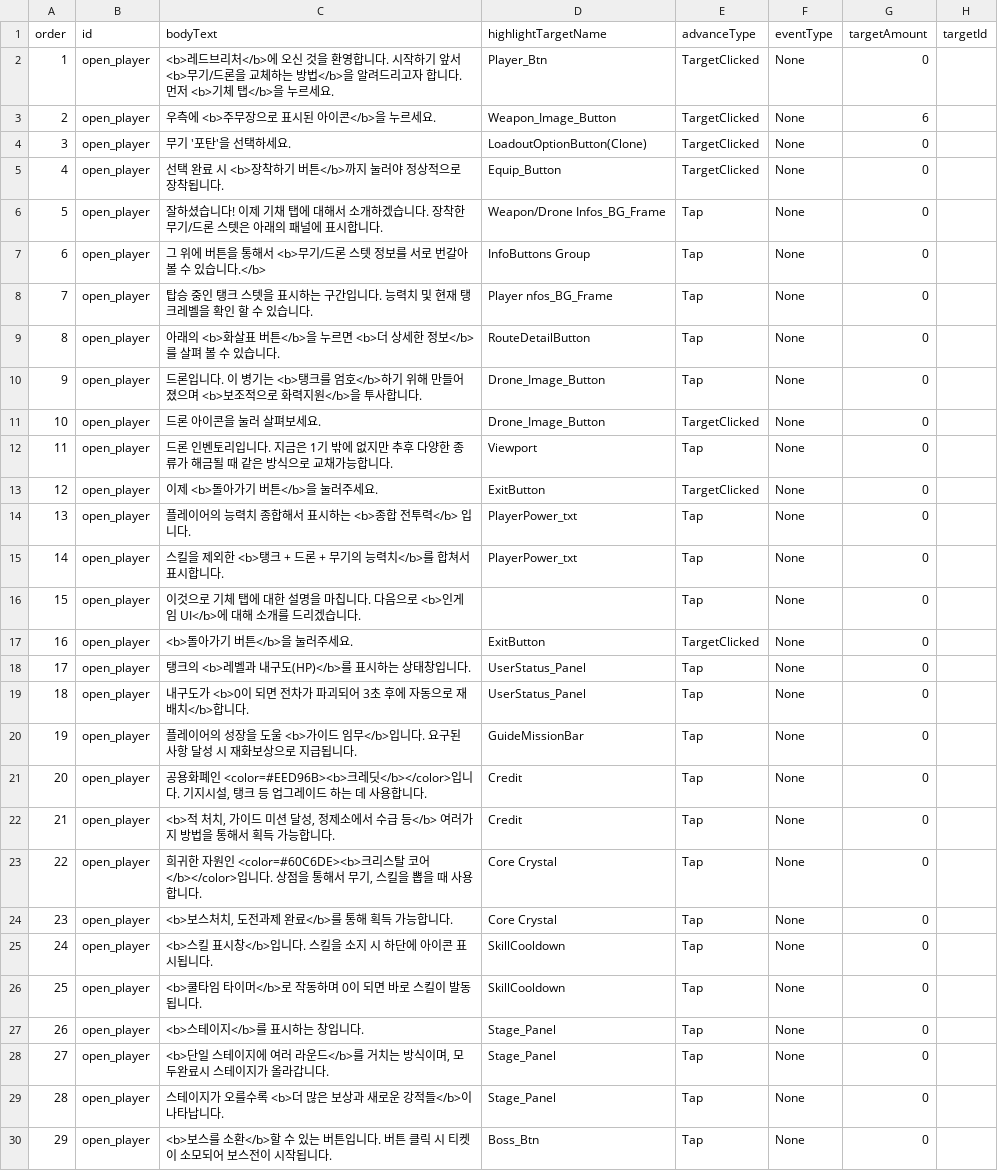
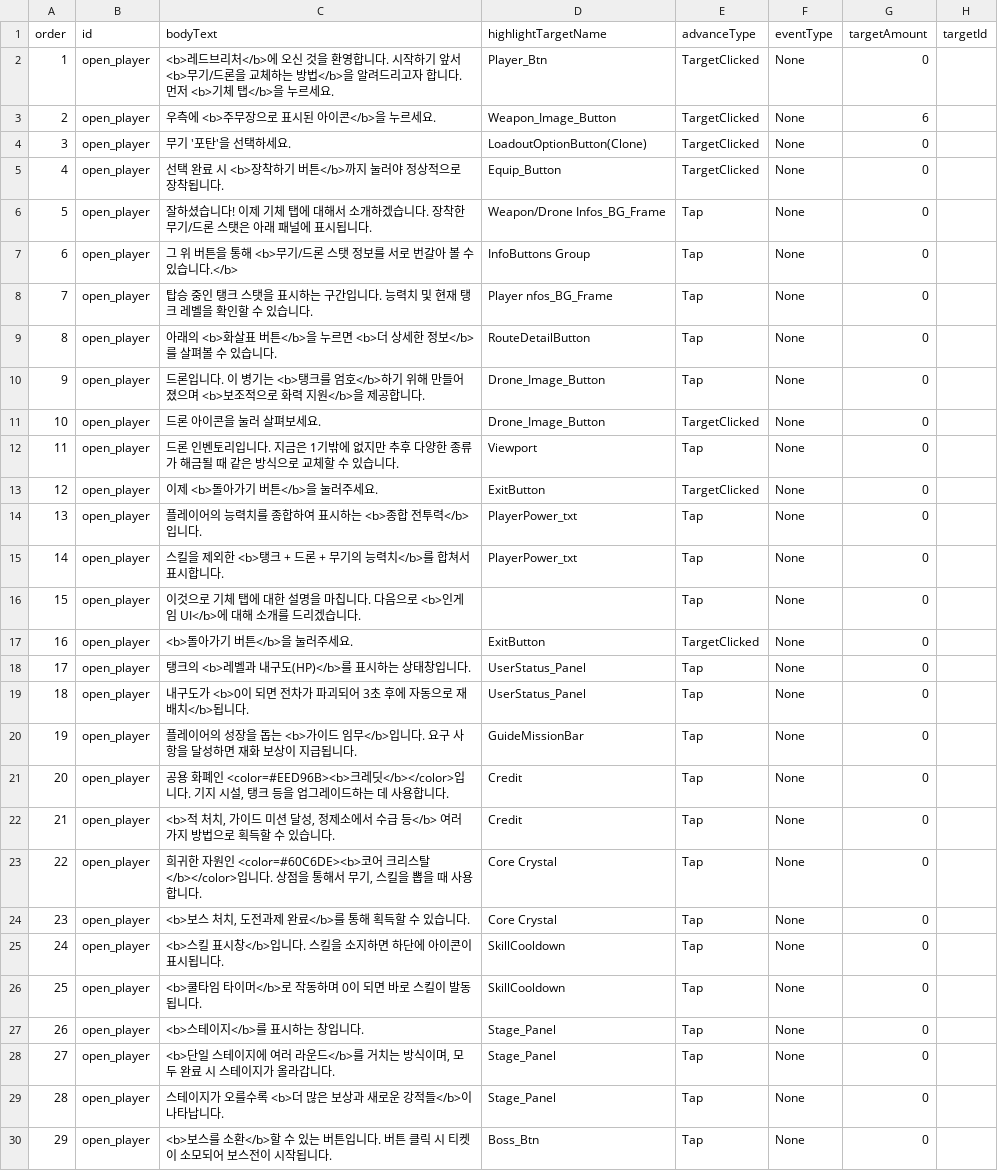
Before and after one commit to myth0629/CT03-RedBreacher-Portfolio, a CSV file: Assets/Resources/Tutorial/tutorial_steps.csv, drawn as a sheet; only a part is shown; the diff covers the shown part only.

```diff
--- a/Assets/Resources/Tutorial/tutorial_steps.csv
+++ b/Assets/Resources/Tutorial/tutorial_steps.csv
@@ -5,10 +5,10 @@ order,id,bodyText,highlightTargetName,advanceType,eventType,targetAmount,targetI
 4,open_player,선택 완료 시 <b>장착하기 버튼</b>까지 눌러야 정상적으로 장착됩니다.,Equip_Button,TargetClicked,None,0,
-5,open_player,"잘하셨습니다! 이제 기채 탭에 대해서 소개하겠습니다. 장착한 무기/드론 스텟은 아래의 패널에 표시합니다. ",Weapon/Drone Infos_BG_Frame,Tap,None,0,
-6,open_player,"그 위에 버튼을 통해서 <b>무기/드론 스텟 정보를 서로 번갈아 볼 수 있습니다.</b>",InfoButtons Group,Tap,None,0,
-7,open_player,탑승 중인 탱크 스텟을 표시하는 구간입니다. 능력치 및 현재 탱크레벨을 확인 할 수 있습니다.,Player nfos_BG_Frame,Tap,None,0,
-8,open_player,아래의 <b>화살표 버튼</b>을 누르면 <b>더 상세한 정보</b>를 살펴 볼 수 있습니다.,RouteDetailButton,Tap,None,0,
-9,open_player,"드론입니다. 이 병기는 <b>탱크를 엄호</b>하기 위해 만들어졌으며 <b>보조적으로 화력지원</b>을 투사합니다. ",Drone_Image_Button,Tap,None,0,
+5,open_player,잘하셨습니다! 이제 기체 탭에 대해서 소개하겠습니다. 장착한 무기/드론 스탯은 아래 패널에 표시됩니다.,Weapon/Drone Infos_BG_Frame,Tap,None,0,
+6,open_player,그 위 버튼을 통해 <b>무기/드론 스탯 정보를 서로 번갈아 볼 수 있습니다.</b>,InfoButtons Group,Tap,None,0,
+7,open_player,탑승 중인 탱크 스탯을 표시하는 구간입니다. 능력치 및 현재 탱크 레벨을 확인할 수 있습니다.,Player nfos_BG_Frame,Tap,None,0,
+8,open_player,아래의 <b>화살표 버튼</b>을 누르면 <b>더 상세한 정보</b>를 살펴볼 수 있습니다.,RouteDetailButton,Tap,None,0,
+9,open_player,드론입니다. 이 병기는 <b>탱크를 엄호</b>하기 위해 만들어졌으며 <b>보조적으로 화력 지원</b>을 제공합니다.,Drone_Image_Button,Tap,None,0,
 10,open_player,드론 아이콘을 눌러 살펴보세요.,Drone_Image_Button,TargetClicked,None,0,
-11,open_player,"드론 인벤토리입니다. 지금은 1기 밖에 없지만 추후 다양한 종류가 해금될 때 같은 방식으로 교채가능합니다. ",Viewport,Tap,None,0,
+11,open_player,드론 인벤토리입니다. 지금은 1기밖에 없지만 추후 다양한 종류가 해금될 때 같은 방식으로 교체할 수 있습니다.,Viewport,Tap,None,0,
 12,open_player,이제 <b>돌아가기 버튼</b>을 눌러주세요.,ExitButton,TargetClicked,None,0,
-13,open_player,플레이어의 능력치 종합해서 표시하는 <b>종합 전투력</b> 입니다.,PlayerPower_txt,Tap,None,0,
+13,open_player,플레이어의 능력치를 종합하여 표시하는 <b>종합 전투력</b>입니다.,PlayerPower_txt,Tap,None,0,
@@ -18,9 +18,9 @@ order,id,bodyText,highlightTargetName,advanceType,eventType,targetAmount,targetI
 17,open_player,탱크의 <b>레벨과 내구도(HP)</b>를 표시하는 상태창입니다.,UserStatus_Panel,Tap,None,0,
-18,open_player,"내구도가 <b>0이 되면 전차가 파괴되어 3초 후에 자동으로 재배치</b>합니다. ",UserStatus_Panel,Tap,None,0,
-19,open_player,플레이어의 성장을 도울 <b>가이드 임무</b>입니다. 요구된 사항 달성 시 재화보상으로 지급됩니다.,GuideMissionBar,Tap,None,0,
-20,open_player,"공용화폐인 <color=#EED96B><b>크레딧</b></color>입니다. 기지시설, 탱크 등 업그레이드 하는 데 사용합니다.",Credit,Tap,None,0,
-21,open_player,"<b>적 처치, 가이드 미션 달성, 정제소에서 수급 등</b> 여러가지 방법을 통해서 획득 가능합니다.",Credit,Tap,None,0,
-22,open_player,"희귀한 자원인 <color=#60C6DE><b>크리스탈 코어</b></color>입니다. 상점을 통해서 무기, 스킬을 뽑을 때 사용합니다.",Core Crystal,Tap,None,0,
-23,open_player,"<b>보스처치, 도전과제 완료</b>를 통해 획득 가능합니다.",Core Crystal,Tap,None,0,
-24,open_player,<b>스킬 표시창</b>입니다. 스킬을 소지 시 하단에 아이콘 표시됩니다.,SkillCooldown,Tap,None,0,
+18,open_player,내구도가 <b>0이 되면 전차가 파괴되어 3초 후에 자동으로 재배치</b>됩니다.,UserStatus_Panel,Tap,None,0,
+19,open_player,플레이어의 성장을 돕는 <b>가이드 임무</b>입니다. 요구 사항을 달성하면 재화 보상이 지급됩니다.,GuideMissionBar,Tap,None,0,
+20,open_player,"공용 화폐인 <color=#EED96B><b>크레딧</b></color>입니다. 기지 시설, 탱크 등을 업그레이드하는 데 사용합니다.",Credit,Tap,None,0,
+21,open_player,"<b>적 처치, 가이드 미션 달성, 정제소에서 수급 등</b> 여러 가지 방법으로 획득할 수 있습니다.",Credit,Tap,None,0,
+22,open_player,"희귀한 자원인 <color=#60C6DE><b>코어 크리스탈</b></color>입니다. 상점을 통해서 무기, 스킬을 뽑을 때 사용합니다.",Core Crystal,Tap,None,0,
+23,open_player,"<b>보스 처치, 도전과제 완료</b>를 통해 획득할 수 있습니다.",Core Crystal,Tap,None,0,
+24,open_player,<b>스킬 표시창</b>입니다. 스킬을 소지하면 하단에 아이콘이 표시됩니다.,SkillCooldown,Tap,None,0,
 25,open_player,<b>쿨타임 타이머</b>로 작동하며 0이 되면 바로 스킬이 발동됩니다.,SkillCooldown,Tap,None,0,
@@ -29,2 +28,2 @@ order,id,bodyText,highlightTargetName,advanceType,eventType,targetAmount,targetI
-27,open_player,"<b>단일 스테이지에 여러 라운드</b>를 거치는 방식이며, 모두완료시 스테이지가 올라갑니다.",Stage_Panel,Tap,None,0,
+27,open_player,"<b>단일 스테이지에 여러 라운드</b>를 거치는 방식이며, 모두 완료 시 스테이지가 올라갑니다.",Stage_Panel,Tap,None,0,
 28,open_player,스테이지가 오를수록 <b>더 많은 보상과 새로운 강적들</b>이 나타납니다.,Stage_Panel,Tap,None,0,
```
Also changed, not shown: 42 edited cells elsewhere in this file, Assets/Resources/BaseCamp/base_camp_unlocks.csv, Assets/Resources/Guide/guide_missions.csv, 12 other files.
